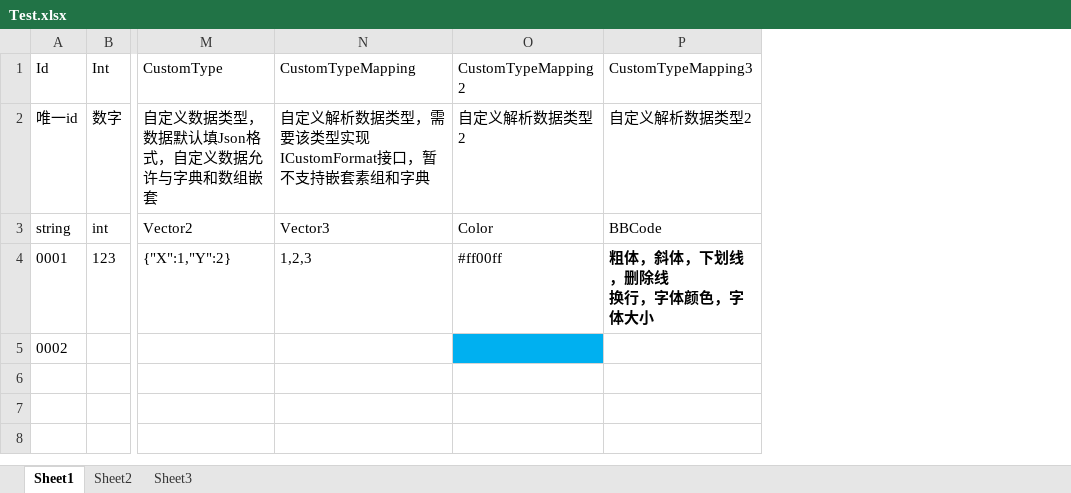
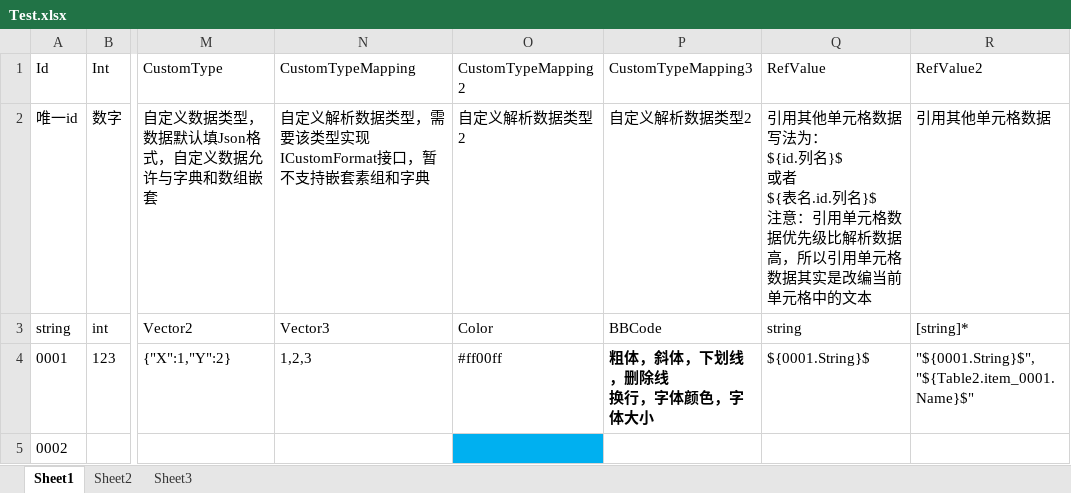
Before and after one commit to xlljc/GunfireDungeon, an Excel workbook: GunfireDungeon_Godot/excelTool/excel/Test.xlsx, sheet Sheet1, drawn as a sheet; only a part is shown, gaps mark what is left out; values as stored, in another font and other column widths than the file's, no borders; ↵ is a line break in a cell; the diff names each change by its address in the sheet, - before the commit and + after, or states it on an @@ line.

```diff
--- a/GunfireDungeon_Godot/excelTool/excel/Test.xlsx (sheet Sheet1)
+++ b/GunfireDungeon_Godot/excelTool/excel/Test.xlsx (sheet Sheet1)
+column Q (RefValue), rows 2-4: 引用其他单元格数据 ↵ 写法为： ↵ ${id.列名}$ ↵ 或者 ↵ ${表名.id.列名}$ ↵ 注意：引用单元格数据优先级比解析数据高，所以引用单元格数据其实是改编当前单元格中的文本 | string | ${0001.String}$
+column R (RefValue2), rows 2-4: 引用其他单元格数据 | [string]* | "${0001.String}$", ↵ "${Table2.item_0001.Name}$"
```
Also changed, not shown: GunfireDungeon_Godot/excelTool/excel/Table2.xlsx, 1 other file.
